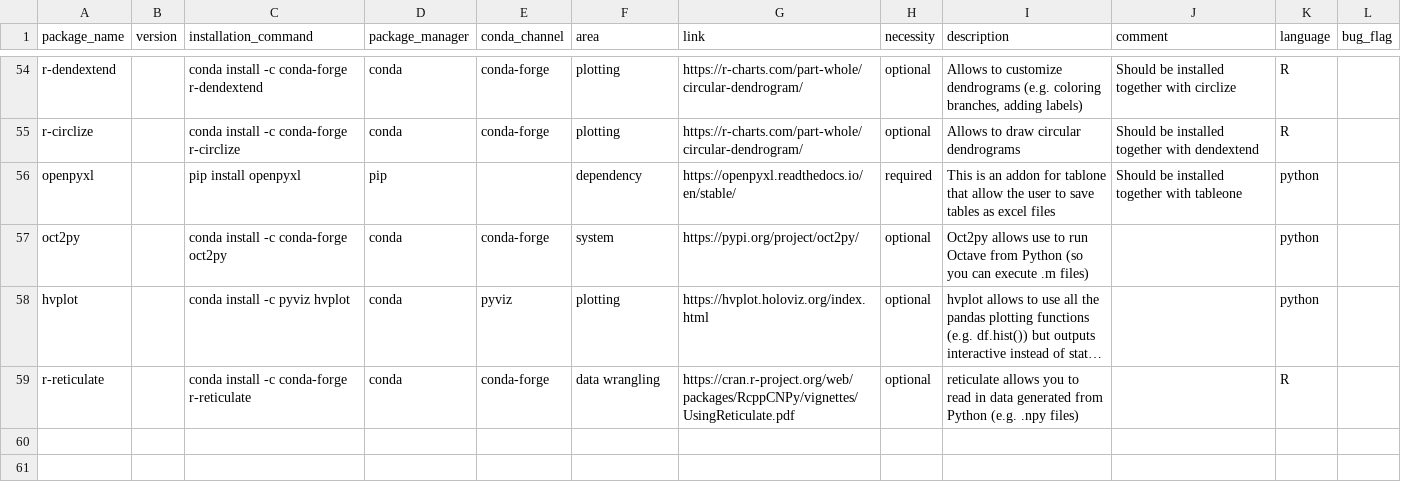
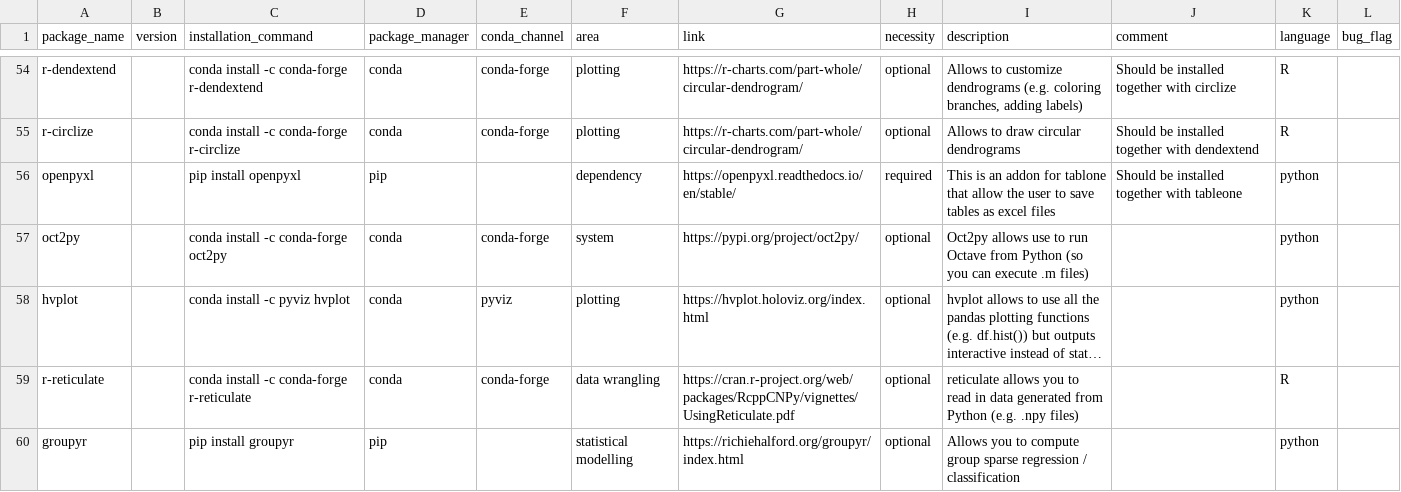
Before and after one commit to JohannesWiesner/tcy, a TSV file: packages.tsv, drawn as a sheet; only a part is shown, gaps mark what is left out; long unchanged cells end in …; the diff names each change by its address in the sheet, - before the commit and + after, or states it on an @@ line.

```diff
--- a/packages.tsv
+++ b/packages.tsv
+row 60: groupyr |  | pip install groupyr | pip |  | statistical modelling | https://richiehalford.org/groupyr/index.html | optional | Allows you to compute group sparse regression / classification |  | python
```
Also changed, not shown: 1 other file.
